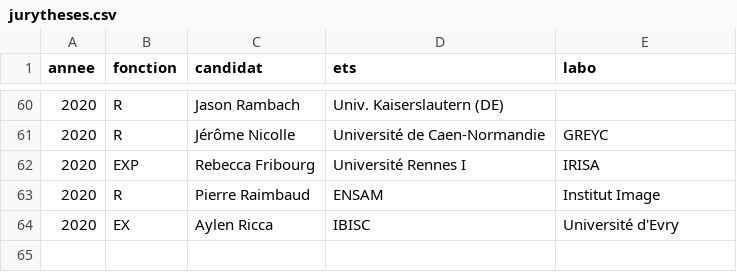
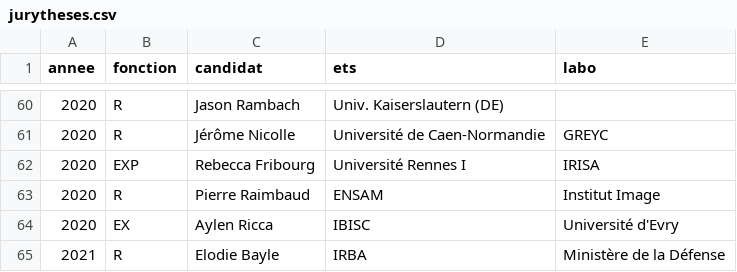
Before and after one commit to guillaumemoreau/guillaumemoreau.github.io, a CSV file: src/_data/jurytheses.csv, drawn as a sheet; only a part is shown, gaps mark what is left out; the diff names each change by its address in the sheet, - before the commit and + after, or states it on an @@ line.

```diff
--- a/src/_data/jurytheses.csv
+++ b/src/_data/jurytheses.csv
+row 65: 2021 | R | Elodie Bayle | IRBA | Ministère de la Défense
```
Also changed, not shown: 36 other files.
